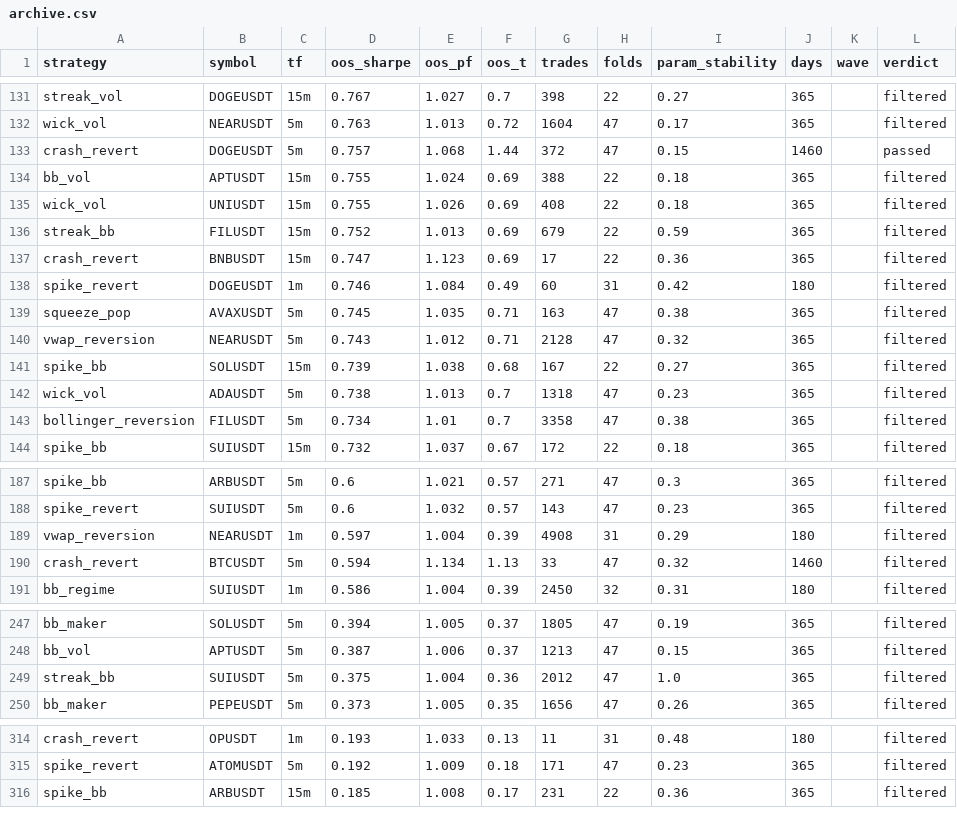
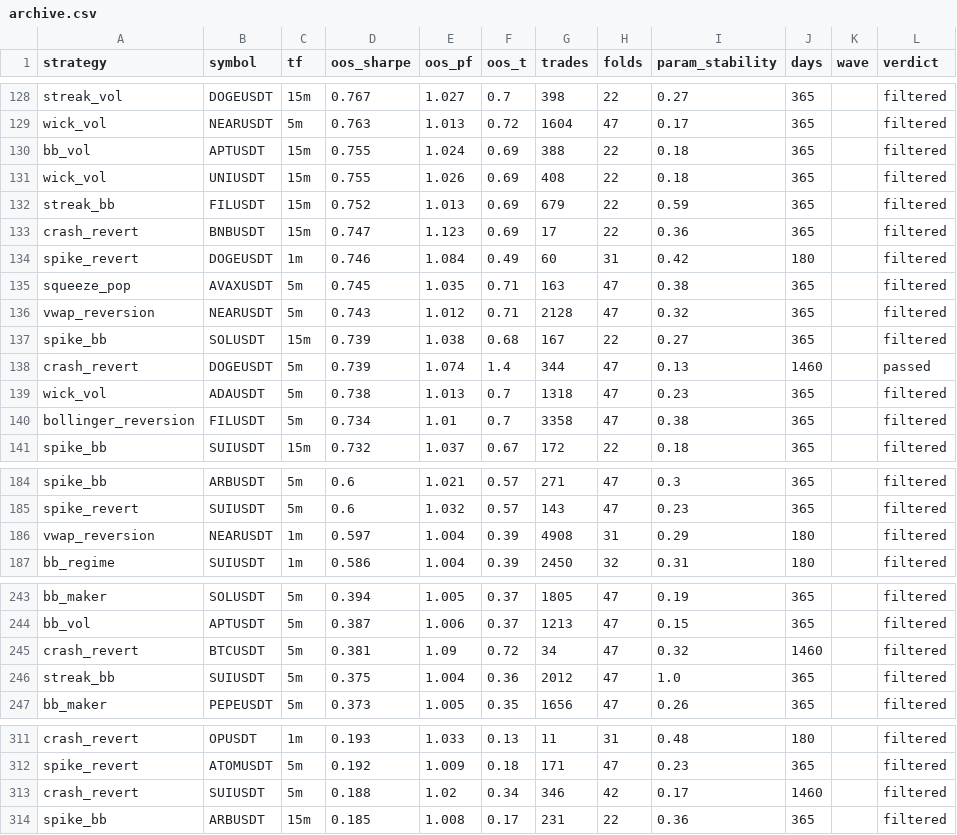
Before and after one commit to palcikia-crypto/scalp-lab-adaptive, a CSV file: scalp-lab/reports/archive.csv, drawn as a sheet; only a part is shown, gaps mark what is left out; removed rows and columns are numbered as before the commit, all else as after; the diff covers the shown part only; the diff names each change by its address in the sheet, - before the commit and + after, or states it on an @@ line.

```diff
--- a/scalp-lab/reports/archive.csv
+++ b/scalp-lab/reports/archive.csv
-row 133: crash_revert | DOGEUSDT | 5m | 0.757 | 1.068 | 1.44 | 372 | 47 | 0.15 | 1460 |  | passed
+row 138: crash_revert | DOGEUSDT | 5m | 0.739 | 1.074 | 1.4 | 344 | 47 | 0.13 | 1460 |  | passed
-row 190: crash_revert | BTCUSDT | 5m | 0.594 | 1.134 | 1.13 | 33 | 47 | 0.32 | 1460 |  | filtered
+row 245: crash_revert | BTCUSDT | 5m | 0.381 | 1.09 | 0.72 | 34 | 47 | 0.32 | 1460 |  | filtered
+row 313: crash_revert | SUIUSDT | 5m | 0.188 | 1.02 | 0.34 | 346 | 42 | 0.17 | 1460 |  | filtered
```
Also changed, not shown: 6 added rows and 7 removed rows elsewhere in this file, scalp-lab/reports/leaderboard.csv, 42 other files.
